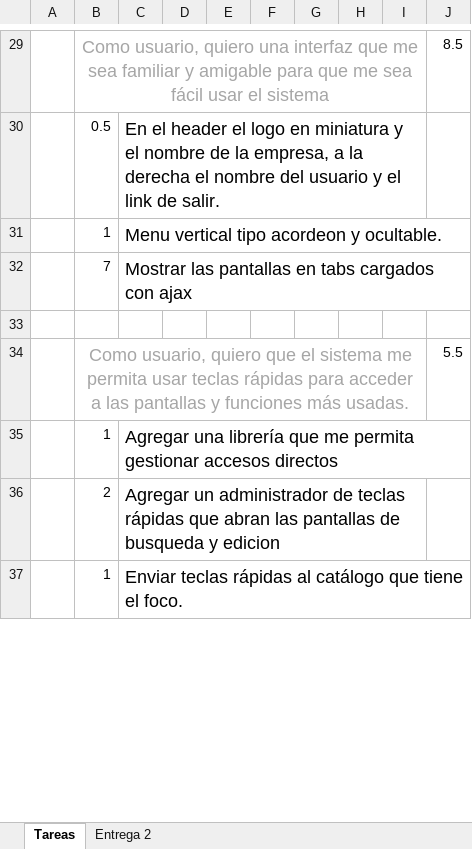
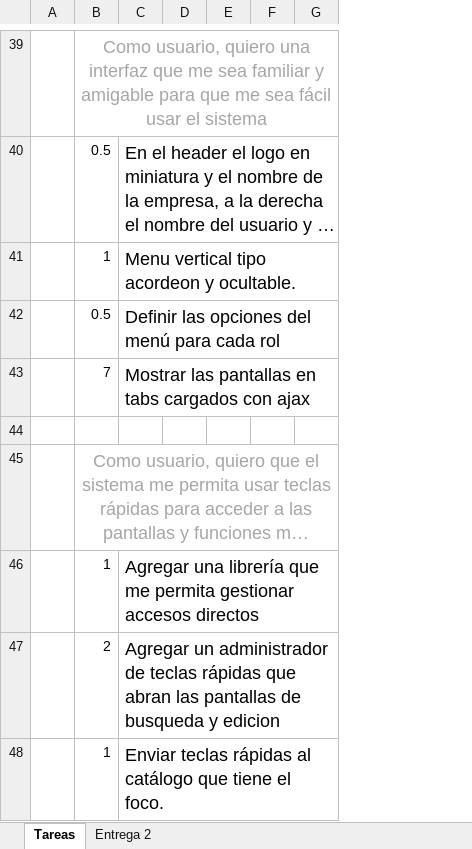
Before and after one commit to exprezzo/fastorder01, an Excel workbook: dev_docs/scrum/fastorder - estimacion y entregas.xlsx, sheet Tareas, drawn as a sheet; only a part is shown, gaps mark what is left out; long unchanged cells end in …; values as stored, in another font and other column widths than the file's, no borders; removed rows and columns are numbered as before the commit, all else as after; the diff covers the shown part only; the diff names each change by its address in the sheet, - before the commit and + after, or states it on an @@ line.

Commit message:
estimacion

```diff
--- a/dev_docs/scrum/fastorder - estimacion y entregas.xlsx (sheet Tareas)
+++ b/dev_docs/scrum/fastorder - estimacion y entregas.xlsx (sheet Tareas)
-column D, empty
+column D, empty
-column F, empty
-column G, empty
-column H, empty
-column I, empty
-column J, rows 29-34: 8.5 |  |  |  |  | 5.5
+column F, empty
+column G, empty
+row 42:  | 0.5 | Definir las opciones del menú para cada rol
```
Also changed, not shown: 19 added rows, 9 removed rows and 2 moved rows elsewhere in this sheet, 1 other file.
